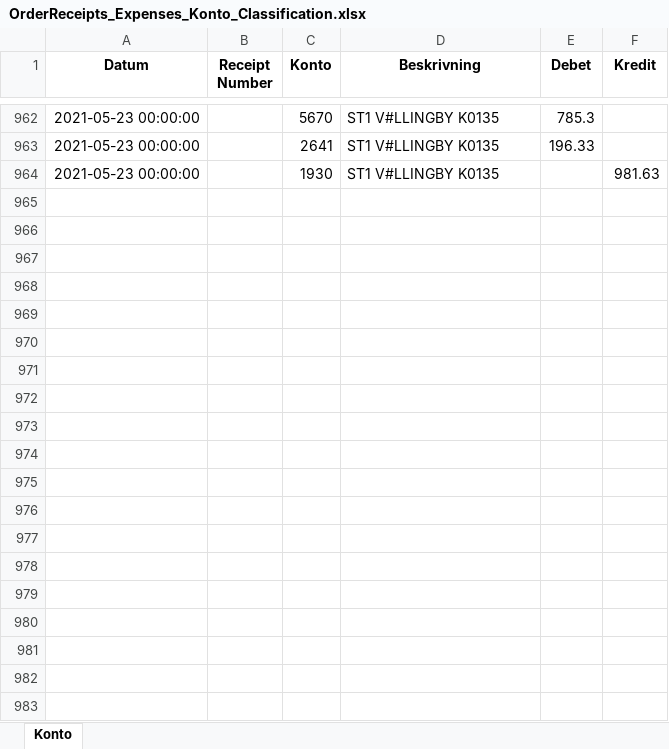
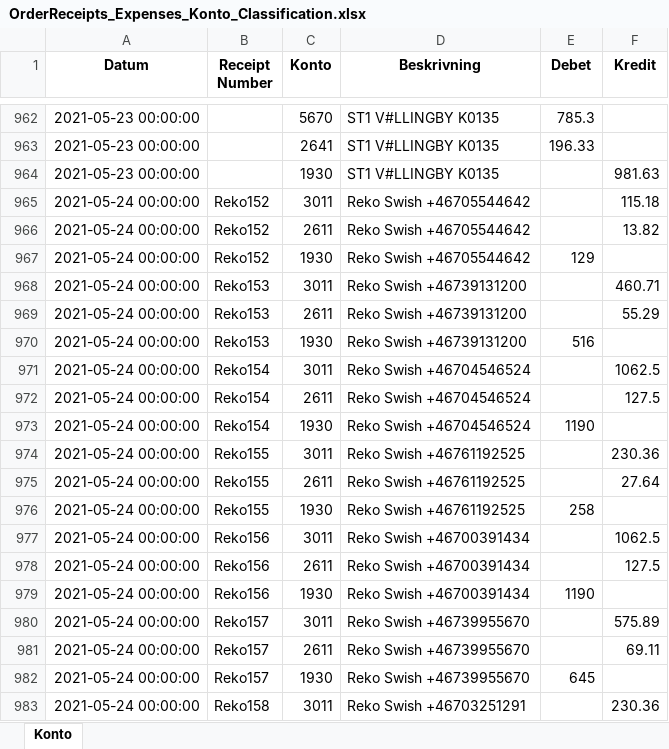
Before and after one commit to indbox/indbox.github.io, an Excel workbook: finance/OrderReceipts_Expenses_Konto_Classification.xlsx, sheet Konto, drawn as a sheet; only a part is shown, gaps mark what is left out; values as stored, in another font and other column widths than the file's, no borders; the diff covers the shown part only; the diff names each change by its address in the sheet, - before the commit and + after, or states it on an @@ line.

Commit message:
OrderReceipts_Expenses_Konto_Classification.xlsx/OrderReceipts_Expenses_Konto_Classification.csv: Entered 138 new rows for week ending 2021-05-30 (total 1101 rows)

```diff
--- a/finance/OrderReceipts_Expenses_Konto_Classification.xlsx (sheet Konto)
+++ b/finance/OrderReceipts_Expenses_Konto_Classification.xlsx (sheet Konto)
+row 965: 2021-05-24 00:00:00 | Reko152 | 3011 | Reko Swish +46705544642 |  | 115.18
+row 966: 2021-05-24 00:00:00 | Reko152 | 2611 | Reko Swish +46705544642 |  | 13.82
+row 967: 2021-05-24 00:00:00 | Reko152 | 1930 | Reko Swish +46705544642 | 129
+row 968: 2021-05-24 00:00:00 | Reko153 | 3011 | Reko Swish +46739131200 |  | 460.71
+row 969: 2021-05-24 00:00:00 | Reko153 | 2611 | Reko Swish +46739131200 |  | 55.29
+row 970: 2021-05-24 00:00:00 | Reko153 | 1930 | Reko Swish +46739131200 | 516
+row 971: 2021-05-24 00:00:00 | Reko154 | 3011 | Reko Swish +46704546524 |  | 1062.5
+row 972: 2021-05-24 00:00:00 | Reko154 | 2611 | Reko Swish +46704546524 |  | 127.5
+row 973: 2021-05-24 00:00:00 | Reko154 | 1930 | Reko Swish +46704546524 | 1190
+row 974: 2021-05-24 00:00:00 | Reko155 | 3011 | Reko Swish +46761192525 |  | 230.36
+row 975: 2021-05-24 00:00:00 | Reko155 | 2611 | Reko Swish +46761192525 |  | 27.64
+row 976: 2021-05-24 00:00:00 | Reko155 | 1930 | Reko Swish +46761192525 | 258
+row 977: 2021-05-24 00:00:00 | Reko156 | 3011 | Reko Swish +46700391434 |  | 1062.5
+row 978: 2021-05-24 00:00:00 | Reko156 | 2611 | Reko Swish +46700391434 |  | 127.5
+row 979: 2021-05-24 00:00:00 | Reko156 | 1930 | Reko Swish +46700391434 | 1190
+row 980: 2021-05-24 00:00:00 | Reko157 | 3011 | Reko Swish +46739955670 |  | 575.89
+row 981: 2021-05-24 00:00:00 | Reko157 | 2611 | Reko Swish +46739955670 |  | 69.11
+row 982: 2021-05-24 00:00:00 | Reko157 | 1930 | Reko Swish +46739955670 | 645
+row 983: 2021-05-24 00:00:00 | Reko158 | 3011 | Reko Swish +46703251291 |  | 230.36
```
Also changed, not shown: 119 added rows elsewhere in this sheet, 1 other file.
